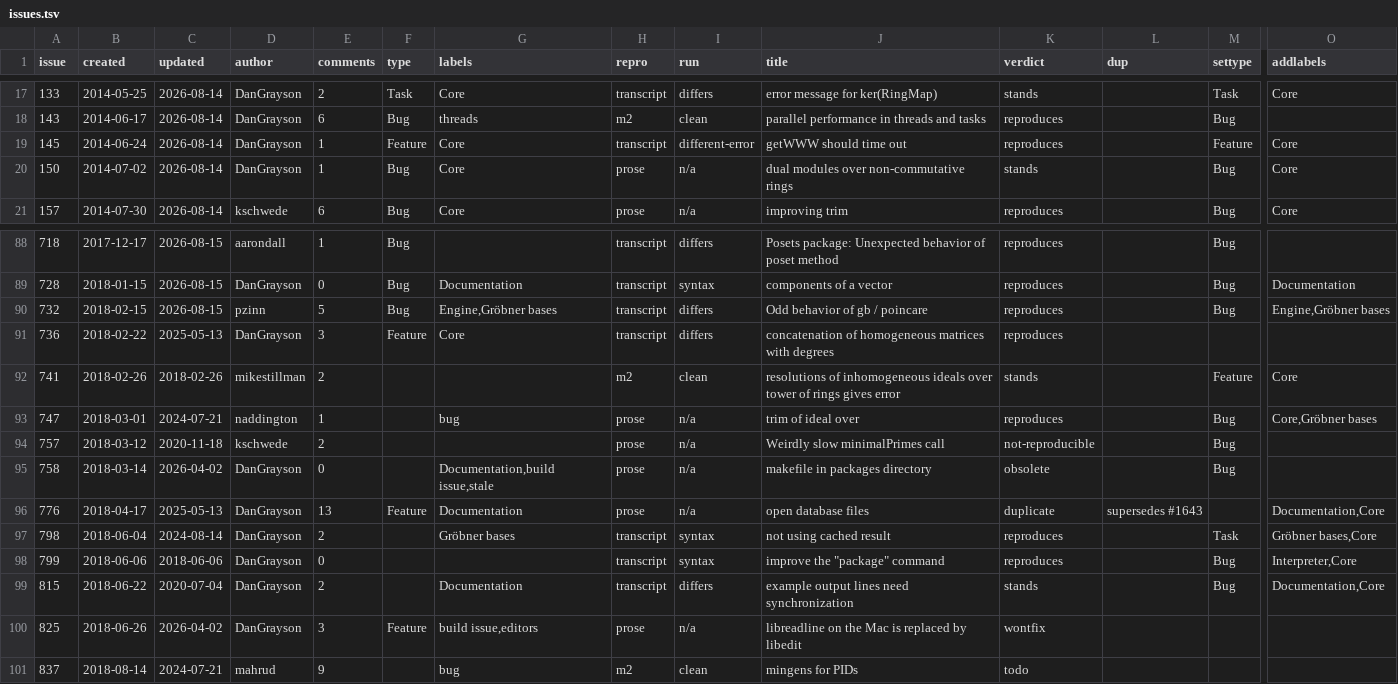
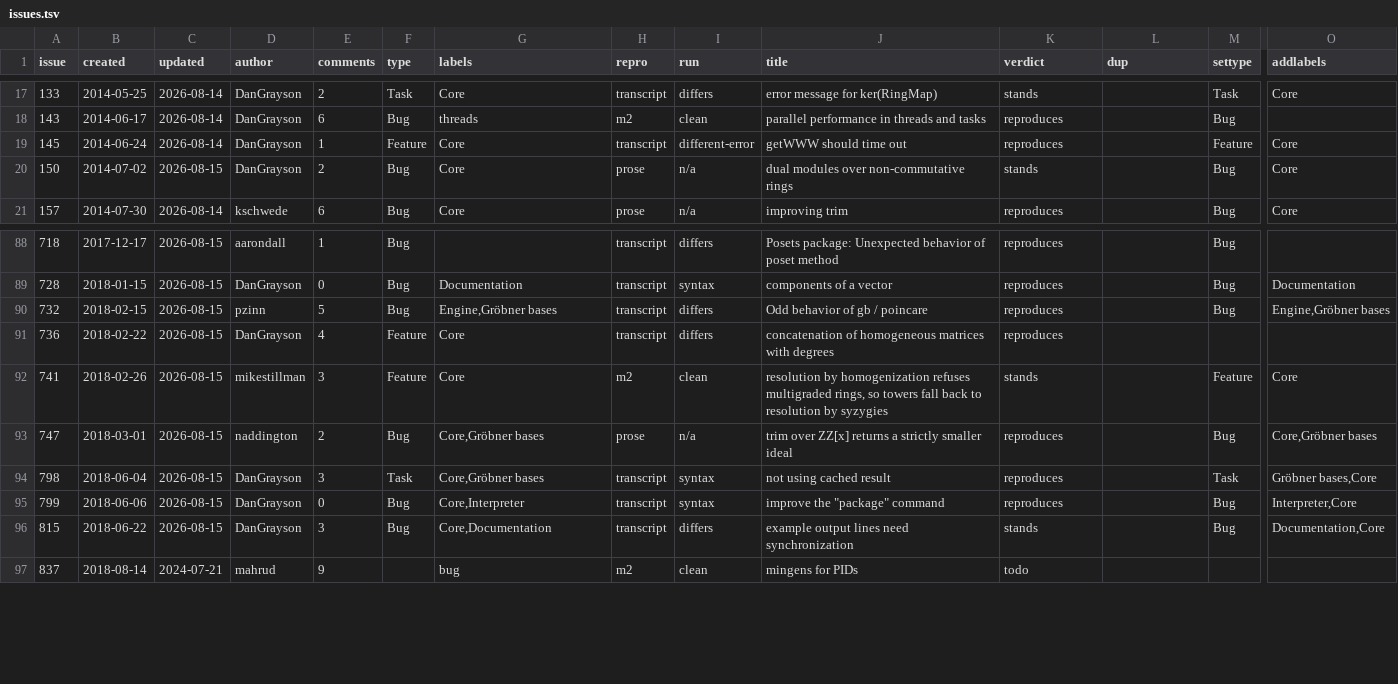
Before and after one commit to d-torrance/M2, a TSV file: bug-triage/issues.tsv, drawn as a sheet; only a part is shown, gaps mark what is left out; removed rows and columns are numbered as before the commit, all else as after; rows hold the shown columns only; the diff names each change by its address in the sheet, - before the commit and + after, or states it on an @@ line.

```diff
--- a/bug-triage/issues.tsv
+++ b/bug-triage/issues.tsv
-C20 (updated): 2026-08-14
+C20 (updated): 2026-08-15
-E20 (comments): 1
+E20 (comments): 2
-C91 (updated): 2025-05-13
+C91 (updated): 2026-08-15
-E91 (comments): 3
+E91 (comments): 4
-C92 (updated): 2018-02-26
+C92 (updated): 2026-08-15
-E92 (comments): 2
+E92 (comments): 3
-F92 (type): (empty)
+F92 (type): Feature
-G92 (labels): (empty)
+G92 (labels): Core
-J92 (title): resolutions of inhomogeneous ideals over tower of rings gives error
+J92 (title): resolution by homogenization refuses multigraded rings, so towers fall back to resolution by syzygies
-C93 (updated): 2024-07-21
+C93 (updated): 2026-08-15
-E93 (comments): 1
+E93 (comments): 2
-F93 (type): (empty)
+F93 (type): Bug
-G93 (labels): bug
+G93 (labels): Core,Gröbner bases
-J93 (title): trim of ideal over
+J93 (title): trim over ZZ[x] returns a strictly smaller ideal
-row 94: 757 | 2018-03-12 | 2020-11-18 | kschwede | 2 |  |  | prose | n/a | Weirdly slow minimalPrimes call | not-reproducible |  | Bug
-row 95: 758 | 2018-03-14 | 2026-04-02 | DanGrayson | 0 |  | Documentation,build issue,stale | prose | n/a | makefile in packages directory | obsolete |  | Bug
-row 96: 776 | 2018-04-17 | 2025-05-13 | DanGrayson | 13 | Feature | Documentation | prose | n/a | open database files | duplicate | supersedes #1643 |  | Documentation,Core
-C94 (updated): 2024-08-14
+C94 (updated): 2026-08-15
-E94 (comments): 2
+E94 (comments): 3
-F94 (type): (empty)
+F94 (type): Task
-G94 (labels): Gröbner bases
+G94 (labels): Core,Gröbner bases
-C95 (updated): 2018-06-06
+C95 (updated): 2026-08-15
-F95:F96 (type): (empty)
+F95:F96 (type): Bug
-G95 (labels): (empty)
+G95 (labels): Core,Interpreter
-C96 (updated): 2020-07-04
+C96 (updated): 2026-08-15
-E96 (comments): 2
+E96 (comments): 3
-G96 (labels): Documentation
+G96 (labels): Core,Documentation
-row 100: 825 | 2018-06-26 | 2026-04-02 | DanGrayson | 3 | Feature | build issue,editors | prose | n/a | libreadline on the Mac is replaced by libedit | wontfix
```
Also changed, not shown: 1 other file.
